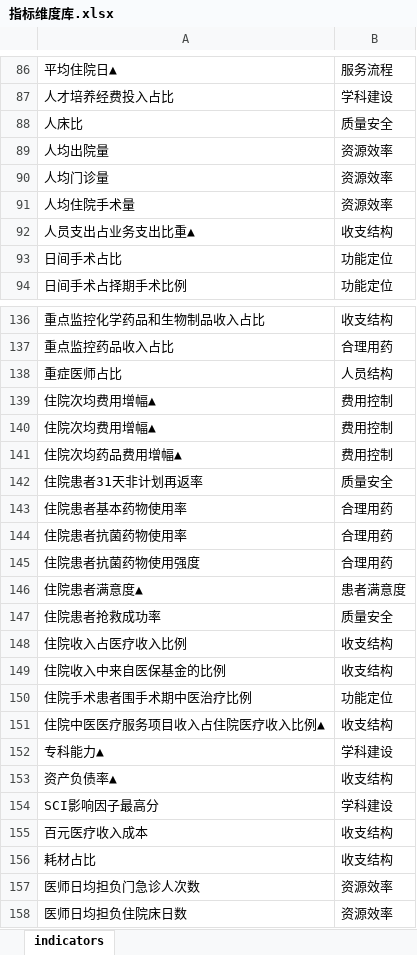
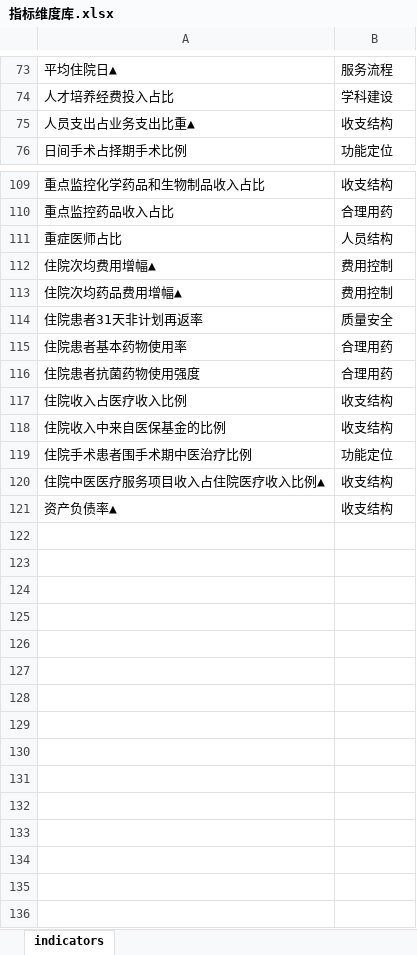
Before and after one commit to Tostig0916/hqcoffee, an Excel workbook: data/Excel/指标维度库.xlsx, sheet indicators, drawn as a sheet; only a part is shown, gaps mark what is left out; values as stored, in another font and other column widths than the file's, no borders; the diff covers the shown part only; the diff names each change by its address in the sheet, - before the commit and + after, or states it on an @@ line.

```diff
--- a/data/Excel/指标维度库.xlsx (sheet indicators)
+++ b/data/Excel/指标维度库.xlsx (sheet indicators)
-row 88: 人床比 | 质量安全
-row 89: 人均出院量 | 资源效率
-row 90: 人均门诊量 | 资源效率
-row 91: 人均住院手术量 | 资源效率
-row 93: 日间手术占比 | 功能定位
-row 140: 住院次均费用增幅▲ | 费用控制
-row 144: 住院患者抗菌药物使用率 | 合理用药
-row 146: 住院患者满意度▲ | 患者满意度
-row 147: 住院患者抢救成功率 | 质量安全
-row 152: 专科能力▲ | 学科建设
-row 154: SCI影响因子最高分 | 学科建设
-row 155: 百元医疗收入成本 | 收支结构
-row 156: 耗材占比 | 收支结构
-row 157: 医师日均担负门急诊人次数 | 资源效率
-row 158: 医师日均担负住院床日数 | 资源效率
```
Also changed, not shown: 22 removed rows and 6 edited cells elsewhere in this sheet, 6 other files.
